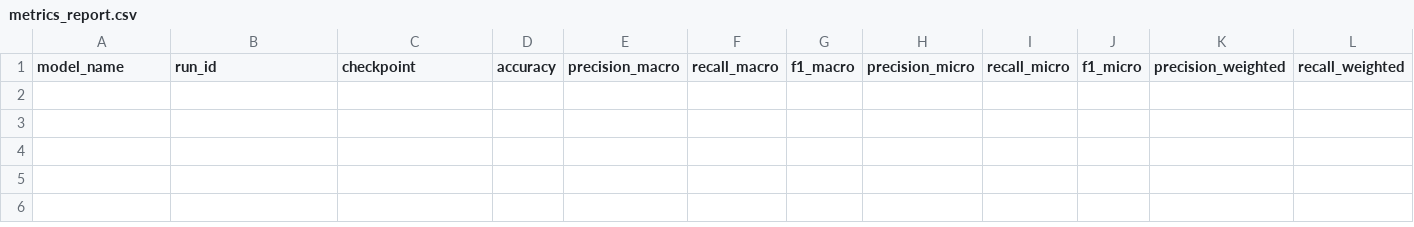
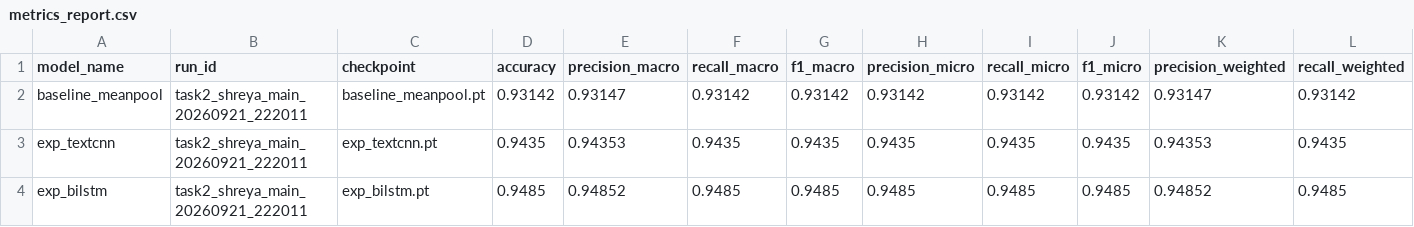
Before and after one commit to sakotiya/data266-lab1, a CSV file: task2_sentiment/shreya_akotiya/metrics_report.csv, drawn as a sheet; only a part is shown; rows hold the shown columns only; the diff names each change by its address in the sheet, - before the commit and + after, or states it on an @@ line.

Commit message:
Add Task 1 and Task 2 work for data266

```diff
--- a/task2_sentiment/shreya_akotiya/metrics_report.csv
+++ b/task2_sentiment/shreya_akotiya/metrics_report.csv
+row 2: baseline_meanpool | task2_shreya_main_20260921_222011 | baseline_meanpool.pt | 0.93142 | 0.93147 | 0.93142 | 0.93142 | 0.93142 | 0.93142 | 0.93142 | 0.93147 | 0.93142
+row 3: exp_textcnn | task2_shreya_main_20260921_222011 | exp_textcnn.pt | 0.9435 | 0.94353 | 0.9435 | 0.9435 | 0.9435 | 0.9435 | 0.9435 | 0.94353 | 0.9435
+row 4: exp_bilstm | task2_shreya_main_20260921_222011 | exp_bilstm.pt | 0.9485 | 0.94852 | 0.9485 | 0.9485 | 0.9485 | 0.9485 | 0.9485 | 0.94852 | 0.9485
```
Also changed, not shown: task1_llm/shreya_akotiya/metrics_report.csv, 41 other files.
